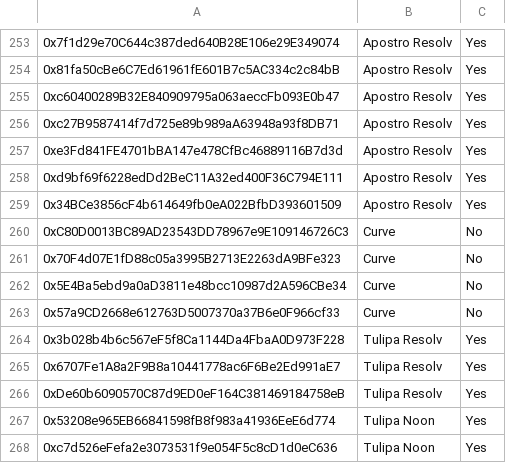
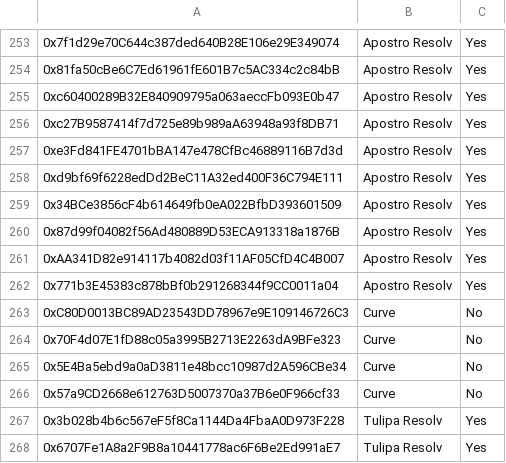
Before and after one commit to euler-xyz/evk-periphery, a CSV file: script/production/mainnet/governedPerspectiveVaults/GovernedPerspectiveVaults.csv, drawn as a sheet; only a part is shown, gaps mark what is left out; the shorter side is filled out with more unchanged rows; the diff names each change by its address in the sheet, - before the commit and + after, or states it on an @@ line.

Commit message:
added new PTs to Yield and Apostro Resolv markets

```diff
--- a/script/production/mainnet/governedPerspectiveVaults/GovernedPerspectiveVaults.csv
+++ b/script/production/mainnet/governedPerspectiveVaults/GovernedPerspectiveVaults.csv
+row 260: 0x87d99f04082f56Ad480889D53ECA913318a1876B | Apostro Resolv | Yes
+row 261: 0xAA341D82e914117b4082d03f11AF05CfD4C4B007 | Apostro Resolv | Yes
+row 262: 0x771b3E45383c878bBf0b291268344f9CC0011a04 | Apostro Resolv | Yes
```
